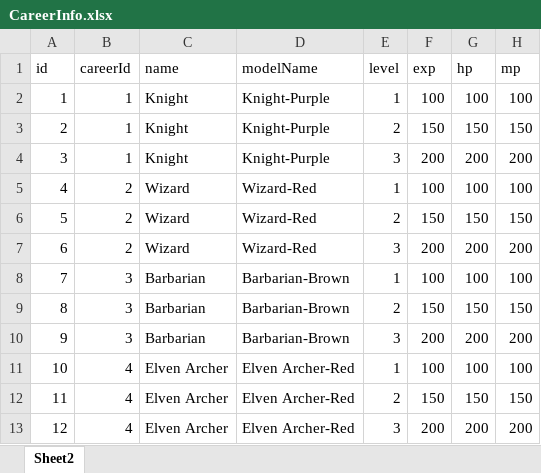
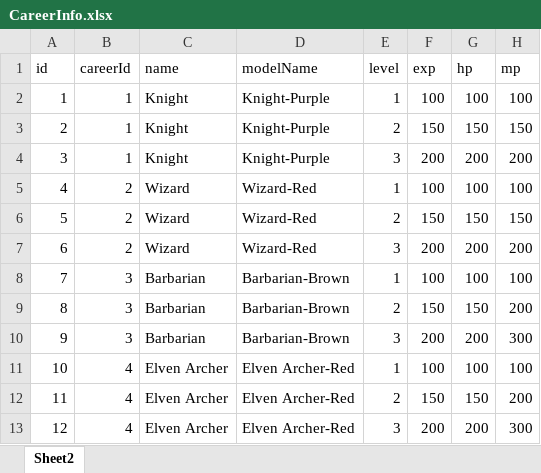
Before and after one commit to jinasakura/FootmanGame, an Excel workbook: Assets/_FightGame/xmls/CareerInfo.xlsx, sheet Sheet2, drawn as a sheet; values as stored, in another font and other column widths than the file's, no borders; table styles not drawn; the diff names each change by its address in the sheet, - before the commit and + after, or states it on an @@ line.

```diff
--- a/Assets/_FightGame/xmls/CareerInfo.xlsx (sheet Sheet2)
+++ b/Assets/_FightGame/xmls/CareerInfo.xlsx (sheet Sheet2)
-H9 (mp): 150
+H9 (mp): 200
-H10 (mp): 200
+H10 (mp): 300
-H12 (mp): 150
+H12 (mp): 200
-H13 (mp): 200
+H13 (mp): 300
```
Also changed, not shown: Assets/_FightGame/xmls/Skill.xlsx, 21 other files.
